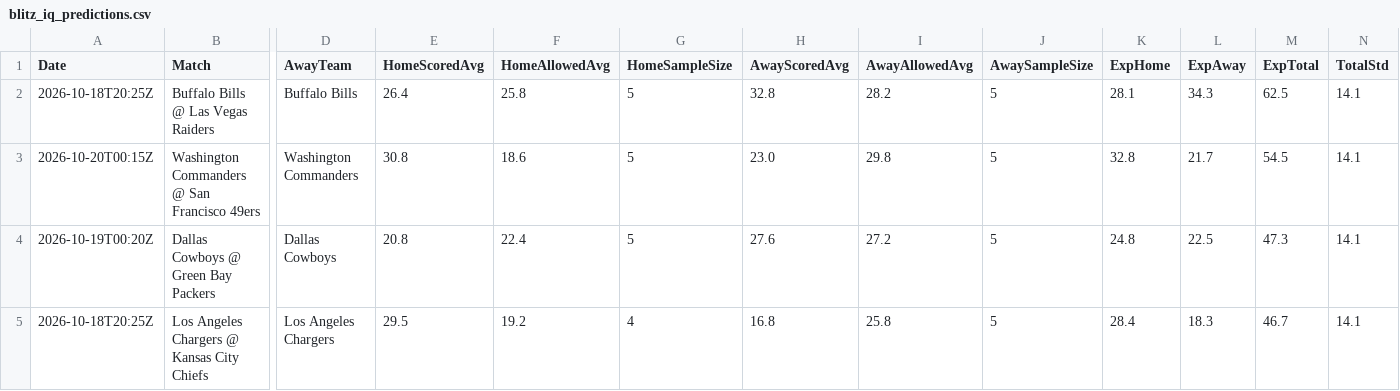
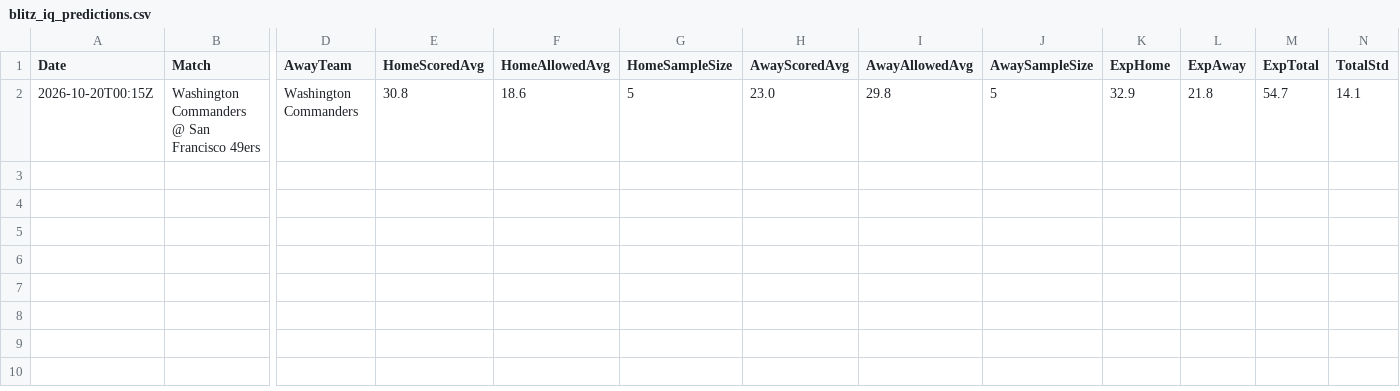
Before and after one commit to niibaboo/SportsIQ, a CSV file: docs/blitz-iq/blitz_iq_predictions.csv, drawn as a sheet; only a part is shown, gaps mark what is left out; removed rows and columns are numbered as before the commit, all else as after; rows hold the shown columns only; the diff names each change by its address in the sheet, - before the commit and + after, or states it on an @@ line.

```diff
--- a/docs/blitz-iq/blitz_iq_predictions.csv
+++ b/docs/blitz-iq/blitz_iq_predictions.csv
-row 2: 2026-10-18T20:25Z | Buffalo Bills @ Las Vegas Raiders | Buffalo Bills | 26.4 | 25.8 | 5 | 32.8 | 28.2 | 5 | 28.1 | 34.3 | 62.5 | 14.1
-K2 (ExpHome): 32.8
+K2 (ExpHome): 32.9
-L2 (ExpAway): 21.7
+L2 (ExpAway): 21.8
-M2 (ExpTotal): 54.5
+M2 (ExpTotal): 54.7
-row 4: 2026-10-19T00:20Z | Dallas Cowboys @ Green Bay Packers | Dallas Cowboys | 20.8 | 22.4 | 5 | 27.6 | 27.2 | 5 | 24.8 | 22.5 | 47.3 | 14.1
-row 5: 2026-10-18T20:25Z | Los Angeles Chargers @ Kansas City Chiefs | Los Angeles Chargers | 29.5 | 19.2 | 4 | 16.8 | 25.8 | 5 | 28.4 | 18.3 | 46.7 | 14.1
```
Also changed, not shown: docs/blitz-iq/blitz_iq_player_props.csv, 4 other files.
